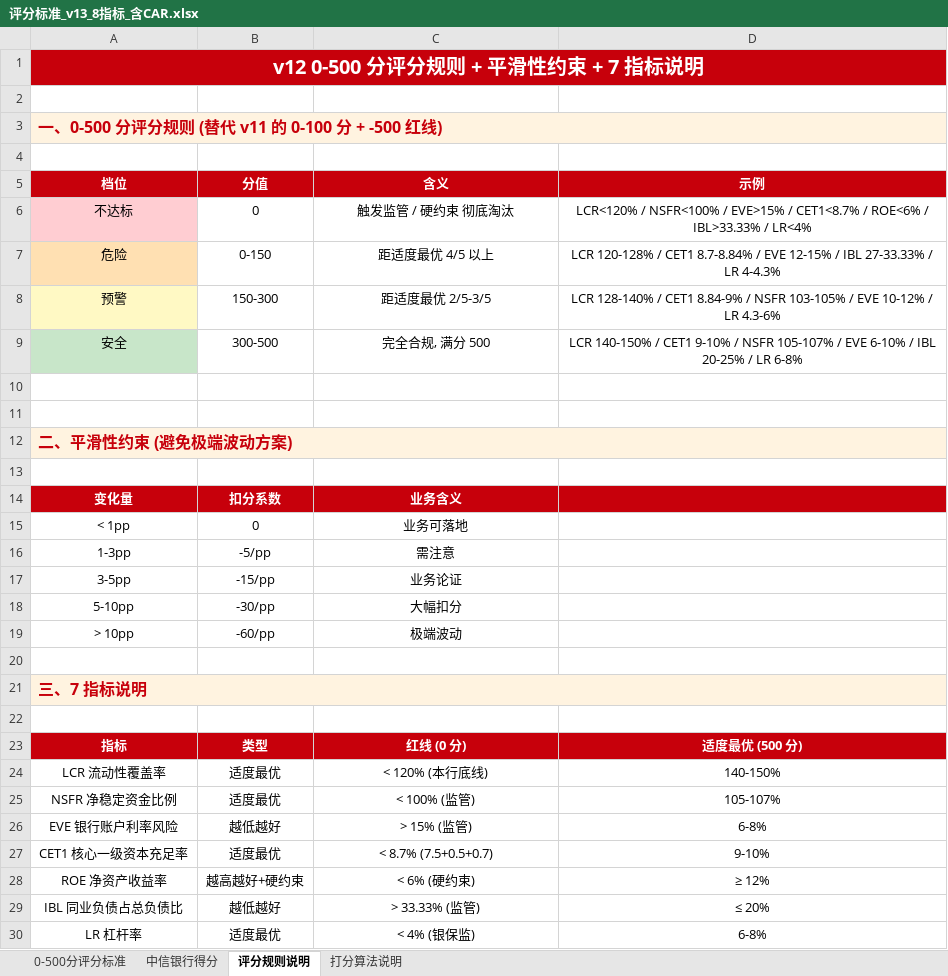
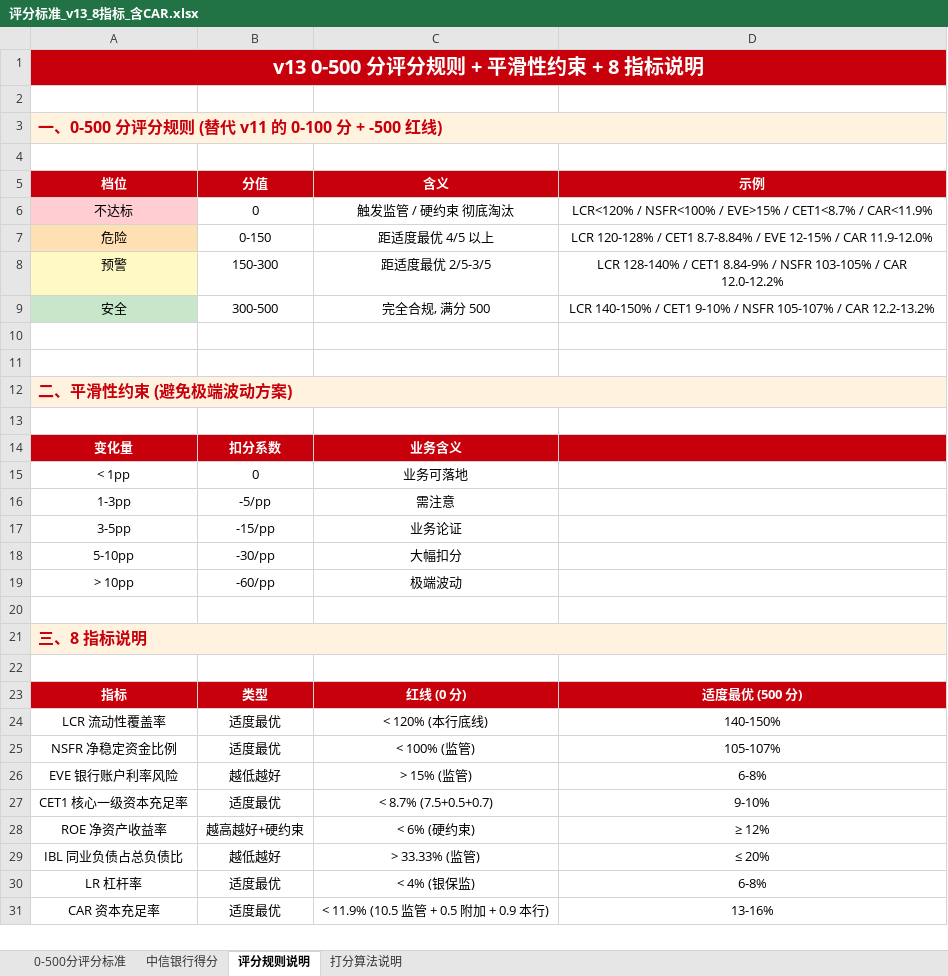
Before and after one commit to ZhangHanghang123/PRCP, an Excel workbook: docs/v2/评分标准_v13_8指标_含CAR.xlsx, sheet 评分规则说明, drawn as a sheet; values as stored, in another font and other column widths than the file's, no borders; the diff names each change by its address in the sheet, - before the commit and + after, or states it on an @@ line.

```diff
--- a/docs/v2/评分标准_v13_8指标_含CAR.xlsx (sheet 评分规则说明)
+++ b/docs/v2/评分标准_v13_8指标_含CAR.xlsx (sheet 评分规则说明)
-A1 (档位): v12 0-500 分评分规则 + 平滑性约束 + 7 指标说明
+A1 (档位): v13 0-500 分评分规则 + 平滑性约束 + 8 指标说明
-D6 (示例): …CET1<8.7% / ROE<6% / IBL>33.33% / LR<4%
+D6 (示例): …CET1<8.7% / CAR<11.9%
-D7 (示例): …12-15% / IBL 27-33.33% / LR 4-4.3%
+D7 (示例): …12-15% / CAR 11.9-12.0%
-D8 (示例): …103-105% / EVE 10-12% / LR 4.3-6%
+D8 (示例): …103-105% / CAR 12.0-12.2%
-D9 (示例): …105-107% / EVE 6-10% / IBL 20-25% / LR 6-8%
+D9 (示例): …105-107% / CAR 12.2-13.2%
-A21 (档位): 三、7 指标说明
+A21 (档位): 三、8 指标说明
+row 31: CAR 资本充足率 | 适度最优 | < 11.9% (10.5 监管 + 0.5 附加 + 0.9 本行) | 13-16%
```
Also changed, not shown: sheet 0-500分评分标准, sheet 中信银行得分, 2 other files.
